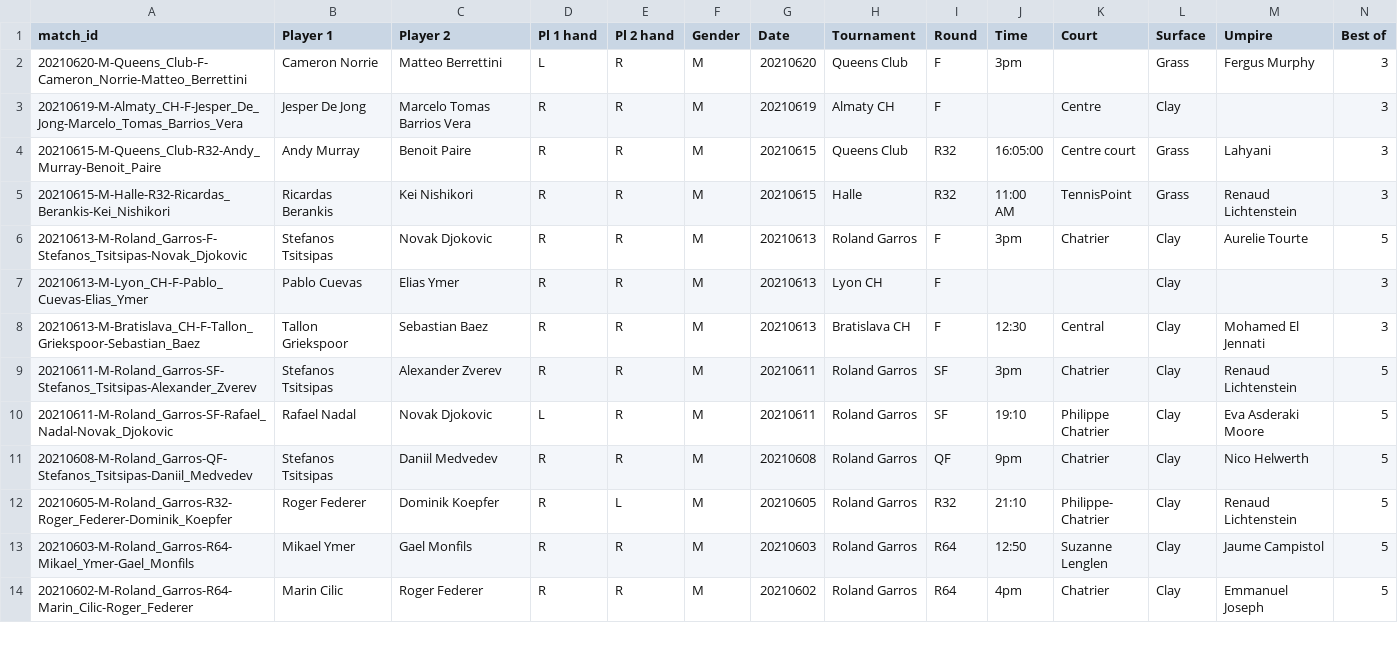
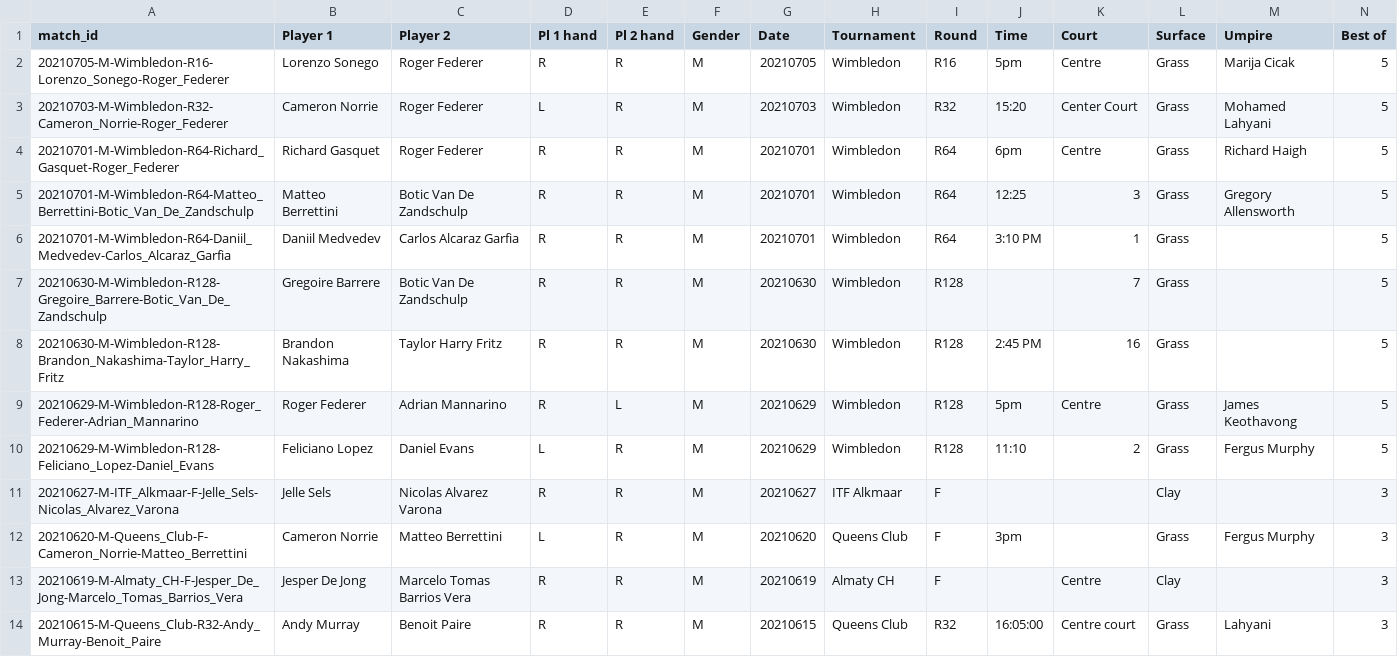
Before and after one commit to JeffSackmann/tennis_MatchChartingProject, a CSV file: charting-m-matches.csv, drawn as a sheet; only a part is shown; the shorter side is filled out with more unchanged rows; rows hold the shown columns only; the diff names each change by its address in the sheet, - before the commit and + after, or states it on an @@ line.

```diff
--- a/charting-m-matches.csv
+++ b/charting-m-matches.csv
+row 2: 20210705-M-Wimbledon-R16-Lorenzo_Sonego-Roger_Federer | Lorenzo Sonego | Roger Federer | R | R | M | 20210705 | Wimbledon | R16 | 5pm | Centre | Grass | Marija Cicak | 5
+row 3: 20210703-M-Wimbledon-R32-Cameron_Norrie-Roger_Federer | Cameron Norrie | Roger Federer | L | R | M | 20210703 | Wimbledon | R32 | 15:20 | Center Court | Grass | Mohamed Lahyani | 5
+row 4: 20210701-M-Wimbledon-R64-Richard_Gasquet-Roger_Federer | Richard Gasquet | Roger Federer | R | R | M | 20210701 | Wimbledon | R64 | 6pm | Centre | Grass | Richard Haigh | 5
+row 5: 20210701-M-Wimbledon-R64-Matteo_Berrettini-Botic_Van_De_Zandschulp | Matteo Berrettini | Botic Van De Zandschulp | R | R | M | 20210701 | Wimbledon | R64 | 12:25 | 3 | Grass | Gregory Allensworth | 5
+row 6: 20210701-M-Wimbledon-R64-Daniil_Medvedev-Carlos_Alcaraz_Garfia | Daniil Medvedev | Carlos Alcaraz Garfia | R | R | M | 20210701 | Wimbledon | R64 | 3:10 PM | 1 | Grass |  | 5
+row 7: 20210630-M-Wimbledon-R128-Gregoire_Barrere-Botic_Van_De_Zandschulp | Gregoire Barrere | Botic Van De Zandschulp | R | R | M | 20210630 | Wimbledon | R128 |  | 7 | Grass |  | 5
+row 8: 20210630-M-Wimbledon-R128-Brandon_Nakashima-Taylor_Harry_Fritz | Brandon Nakashima | Taylor Harry Fritz | R | R | M | 20210630 | Wimbledon | R128 | 2:45 PM | 16 | Grass |  | 5
+row 9: 20210629-M-Wimbledon-R128-Roger_Federer-Adrian_Mannarino | Roger Federer | Adrian Mannarino | R | L | M | 20210629 | Wimbledon | R128 | 5pm | Centre | Grass | James Keothavong | 5
+row 10: 20210629-M-Wimbledon-R128-Feliciano_Lopez-Daniel_Evans | Feliciano Lopez | Daniel Evans | L | R | M | 20210629 | Wimbledon | R128 | 11:10 | 2 | Grass | Fergus Murphy | 5
+row 11: 20210627-M-ITF_Alkmaar-F-Jelle_Sels-Nicolas_Alvarez_Varona | Jelle Sels | Nicolas Alvarez Varona | R | R | M | 20210627 | ITF Alkmaar | F |  |  | Clay |  | 3
```
Also changed, not shown: charting-w-matches.csv, charting-w-stats-SnV.csv, 25 other files.
